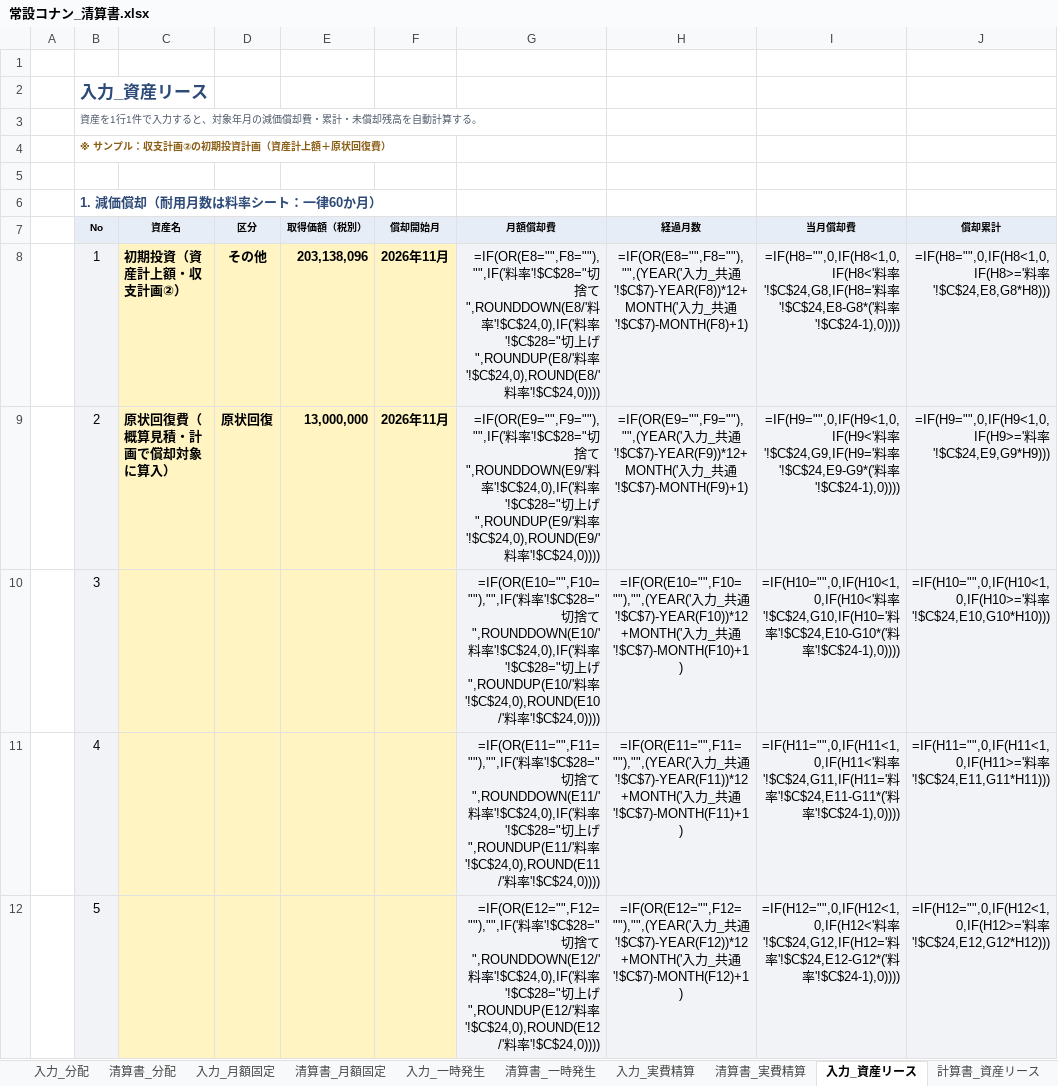
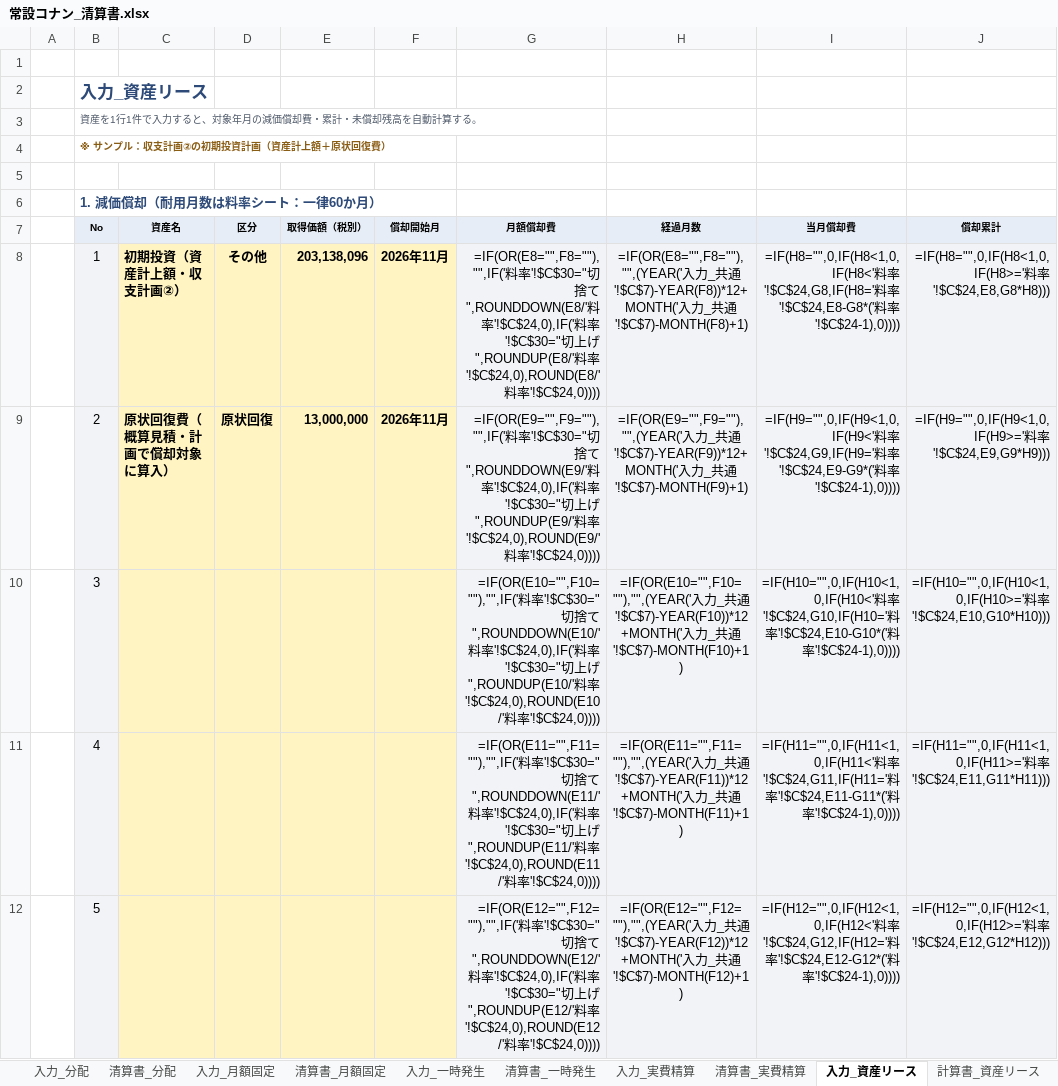
Before and after one commit to maa-a/Antigravity-test, an Excel workbook: internal/常設コナン_清算書.xlsx, sheet 入力_資産リース, drawn as a sheet; only a part is shown; values as stored, in another font and other column widths than the file's, no borders; formulas without a stored value are shown as written; the diff covers the shown part only; the diff names each change by its address in the sheet, - before the commit and + after, or states it on an @@ line.

```diff
--- a/internal/常設コナン_清算書.xlsx (sheet 入力_資産リース)
+++ b/internal/常設コナン_清算書.xlsx (sheet 入力_資産リース)
-G8 (月額償却費): …料率'!$C$28="切捨て",ROUNDDOWN(E8/'料率'!$C$24,0),IF('料率'!$C$28="切上…
+G8 (月額償却費): …料率'!$C$30="切捨て",ROUNDDOWN(E8/'料率'!$C$24,0),IF('料率'!$C$30="切上…
-G9 (月額償却費): …料率'!$C$28="切捨て",ROUNDDOWN(E9/'料率'!$C$24,0),IF('料率'!$C$28="切上…
+G9 (月額償却費): …料率'!$C$30="切捨て",ROUNDDOWN(E9/'料率'!$C$24,0),IF('料率'!$C$30="切上…
-G10 (月額償却費): …料率'!$C$28="切捨て",ROUNDDOWN(E10/'料率'!$C$24,0),IF('料率'!$C$28="切上…
+G10 (月額償却費): …料率'!$C$30="切捨て",ROUNDDOWN(E10/'料率'!$C$24,0),IF('料率'!$C$30="切上…
-G11 (月額償却費): …料率'!$C$28="切捨て",ROUNDDOWN(E11/'料率'!$C$24,0),IF('料率'!$C$28="切上…
+G11 (月額償却費): …料率'!$C$30="切捨て",ROUNDDOWN(E11/'料率'!$C$24,0),IF('料率'!$C$30="切上…
-G12 (月額償却費): …料率'!$C$28="切捨て",ROUNDDOWN(E12/'料率'!$C$24,0),IF('料率'!$C$28="切上…
+G12 (月額償却費): …料率'!$C$30="切捨て",ROUNDDOWN(E12/'料率'!$C$24,0),IF('料率'!$C$30="切上…
```
Also changed, not shown: 16 edited cells elsewhere in this sheet, sheet 入力_売上連動, sheet 計算_売上連動, sheet 料率, sheet ライセンス料内訳, sheet 清算書_実費精算, sheet 入力_共通, 7 more sheets, other sheet tabs, internal/常設コナン_CF検証_契約料率ベース.xlsx, 2 other files.
